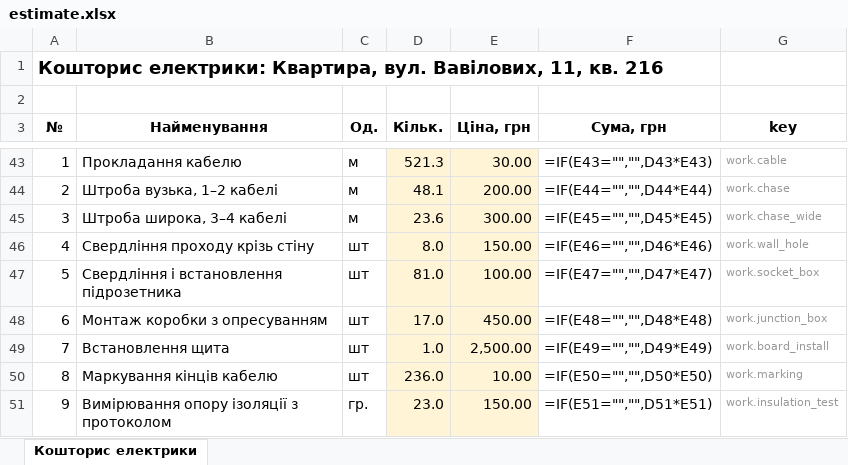
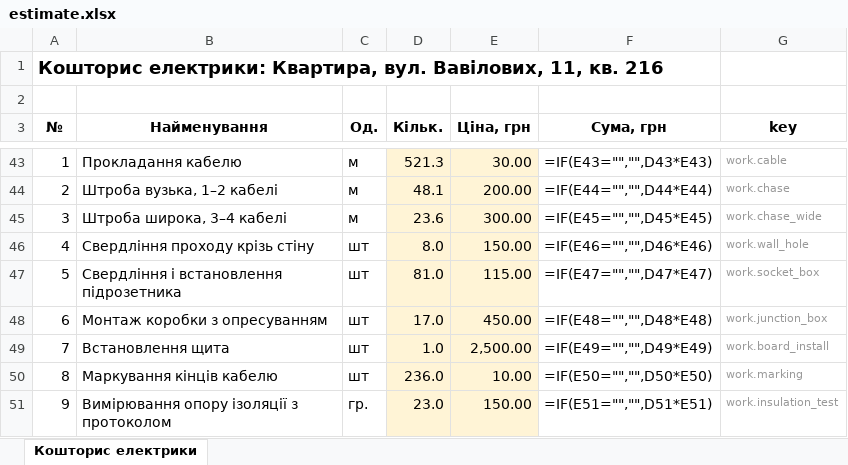
Before and after one commit to Coder801/floorplan-engine, an Excel workbook: projects/vavilovykh-11-216/out/estimate.xlsx, sheet Кошторис електрики, drawn as a sheet; only a part is shown, gaps mark what is left out; values as stored, in another font and other column widths than the file's, no borders; formulas without a stored value are shown as written; the diff names each change by its address in the sheet, - before the commit and + after, or states it on an @@ line.

```diff
--- a/projects/vavilovykh-11-216/out/estimate.xlsx (sheet Кошторис електрики)
+++ b/projects/vavilovykh-11-216/out/estimate.xlsx (sheet Кошторис електрики)
-E47 (Ціна, грн): 100.00
+E47 (Ціна, грн): 115.00
```
Also changed, not shown: projects/vavilovykh-11/out/estimate.xlsx, projects/vavilovykh-11/out/plumbing-estimate.xlsx, 24 other files.
